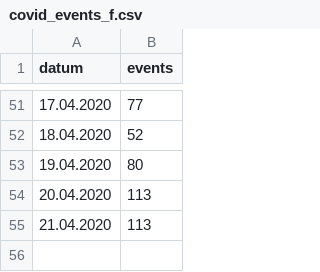
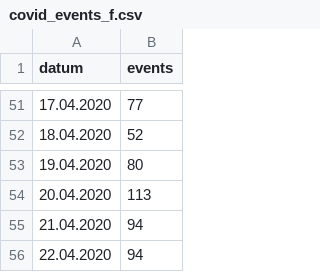
Before and after one commit to tobiaswildezahn/COVID-19-Modeling-v1, a CSV file: data/covid_events_f.csv, drawn as a sheet; only a part is shown, gaps mark what is left out.

Commit message:
Update covid_events_f.csv

```diff
--- a/data/covid_events_f.csv
+++ b/data/covid_events_f.csv
@@ -54,2 +54,3 @@ datum;events
 20.04.2020;113
-21.04.2020;113
+21.04.2020;94
+22.04.2020;94
```
